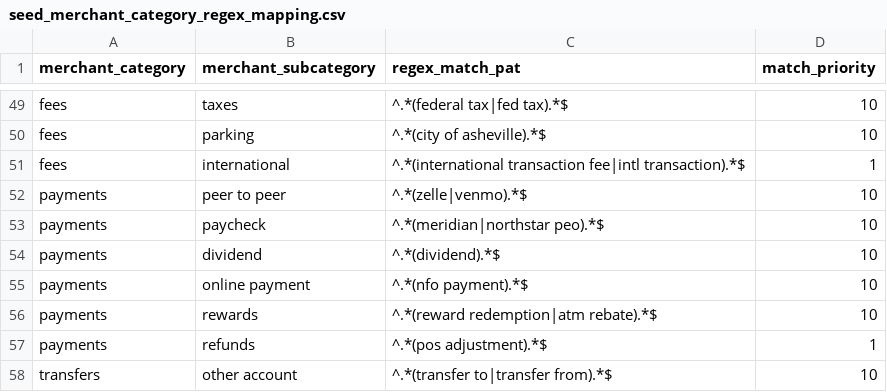
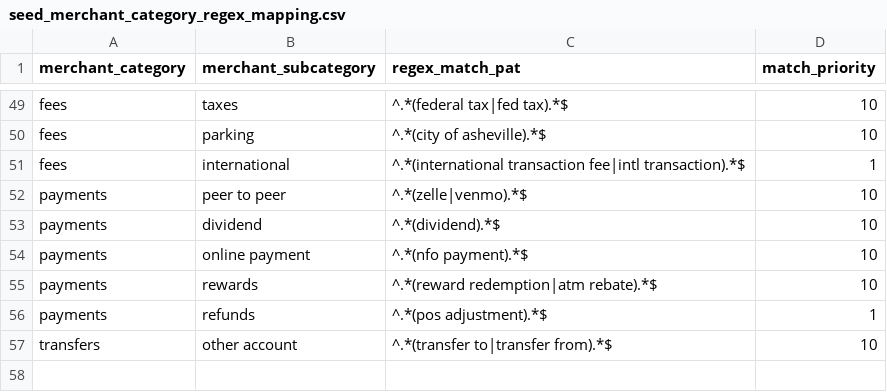
Before and after one commit to sherlock-wings/pfc-bank, a CSV file: dbt_code/seeds/seed_merchant_category_regex_mapping.csv, drawn as a sheet; only a part is shown, gaps mark what is left out.

```diff
--- a/dbt_code/seeds/seed_merchant_category_regex_mapping.csv
+++ b/dbt_code/seeds/seed_merchant_category_regex_mapping.csv
@@ -52,3 +52,2 @@ fees,international,^.*(international transaction fee|intl transaction).*$,1
 payments,peer to peer,^.*(zelle|venmo).*$,10
-payments,paycheck,^.*(meridian|northstar peo).*$,10
 payments,dividend,^.*(dividend).*$,10
```
Also changed, not shown: 1 other file.
